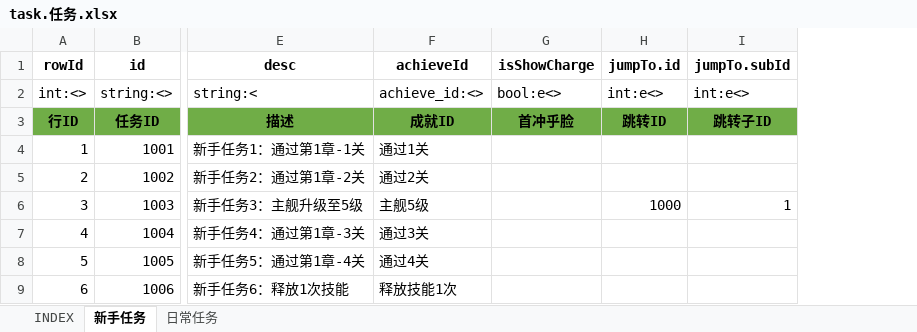
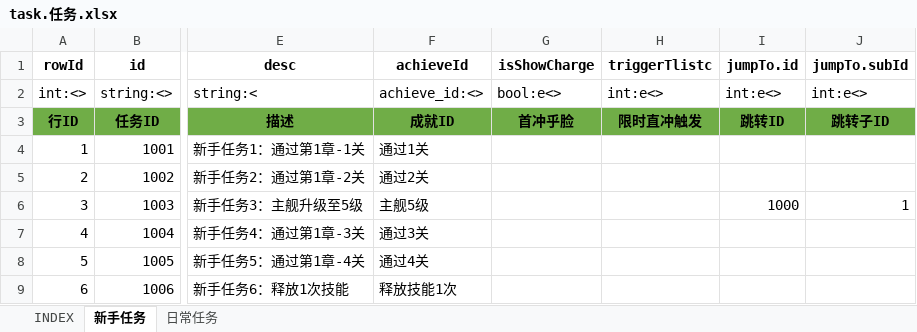
Before and after one commit to hataksumo/UIDesigner, an Excel workbook: Excel/task.任务.xlsx, sheet 新手任务, drawn as a sheet; only a part is shown, gaps mark what is left out; values as stored, in another font and other column widths than the file's, no borders; the diff names each change by its address in the sheet, - before the commit and + after, or states it on an @@ line.

```diff
--- a/Excel/task.任务.xlsx (sheet 新手任务)
+++ b/Excel/task.任务.xlsx (sheet 新手任务)
+column H (triggerTlistc), rows 2-3: int:e<> | 限时直冲触发
```
Also changed, not shown: Excel/activity.活动.xlsx, Excel/commodity.商品.xlsx, 2 other files.
